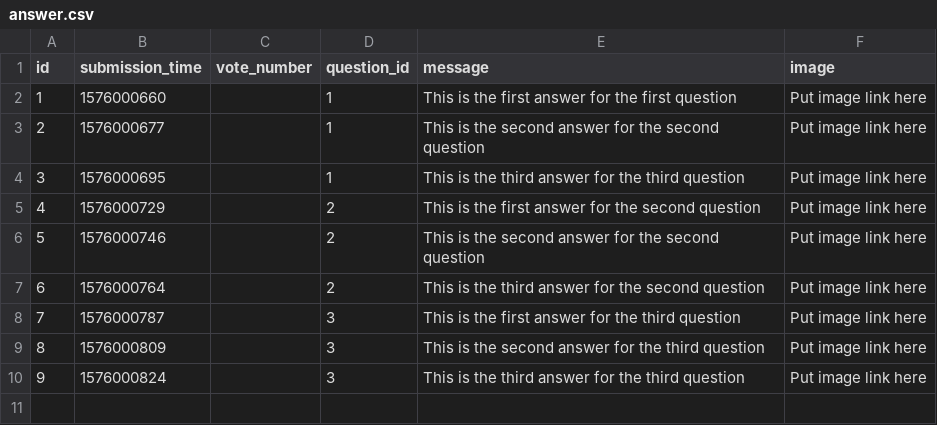
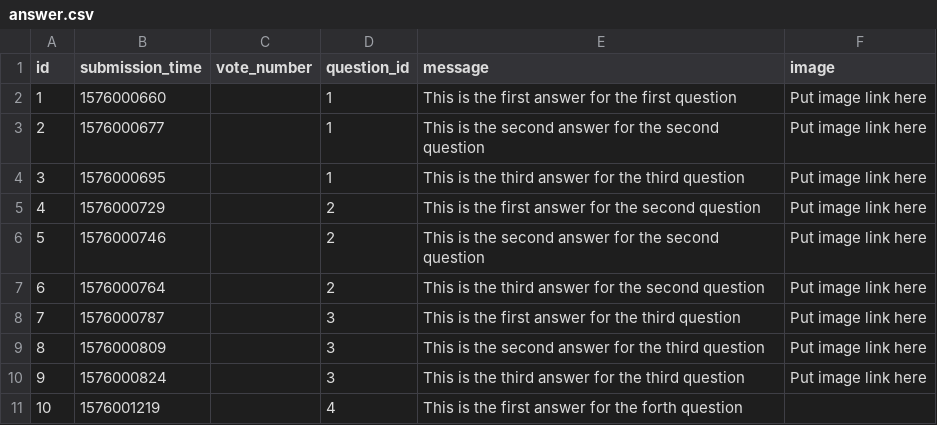
Before and after one commit to gaspargabor/L-V-G, a CSV file: answer.csv, drawn as a sheet.

```diff
--- a/answer.csv
+++ b/answer.csv
@@ -10 +10,2 @@ id,submission_time,vote_number,question_id,message,image
 9,1576000824,,3,This is the third answer for the third question,Put image link here
+10,1576001219,,4,This is the first answer for the forth question,
```
Also changed, not shown: question.csv, 2 other files.
